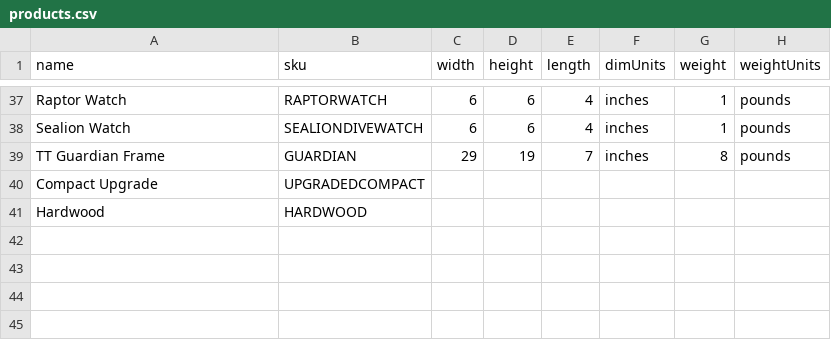
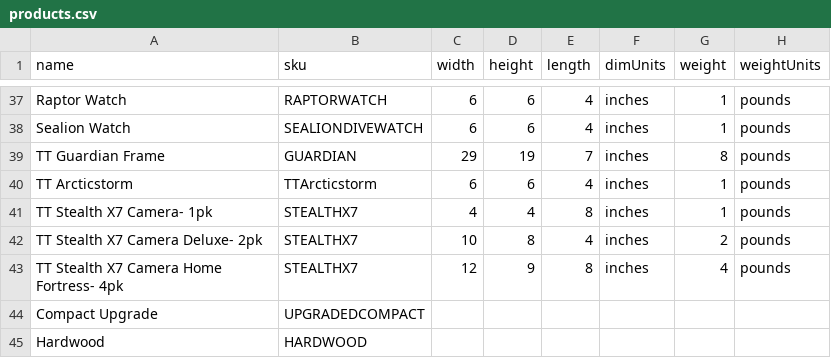
Before and after one commit to RusTit/as-backend, a CSV file: cron_authnet_shipstation/csv/products.csv, drawn as a sheet; only a part is shown, gaps mark what is left out.

Commit message:
Update csv.

```diff
--- a/cron_authnet_shipstation/csv/products.csv
+++ b/cron_authnet_shipstation/csv/products.csv
@@ -39,2 +39,6 @@ Sealion Watch,SEALIONDIVEWATCH,6,6,4,inches,1,pounds
 TT Guardian Frame,GUARDIAN,29,19,7,inches,8,pounds
+TT Arcticstorm,TTArcticstorm,6,6,4,inches,1,pounds
+TT Stealth X7 Camera- 1pk,STEALTHX7,4,4,8,inches,1,pounds
+TT Stealth X7 Camera Deluxe- 2pk,STEALTHX7,10,8,4,inches,2,pounds
+TT Stealth X7 Camera Home Fortress- 4pk,STEALTHX7,12,9,8,inches,4,pounds
 Compact Upgrade,UPGRADEDCOMPACT,,,,,,
```
